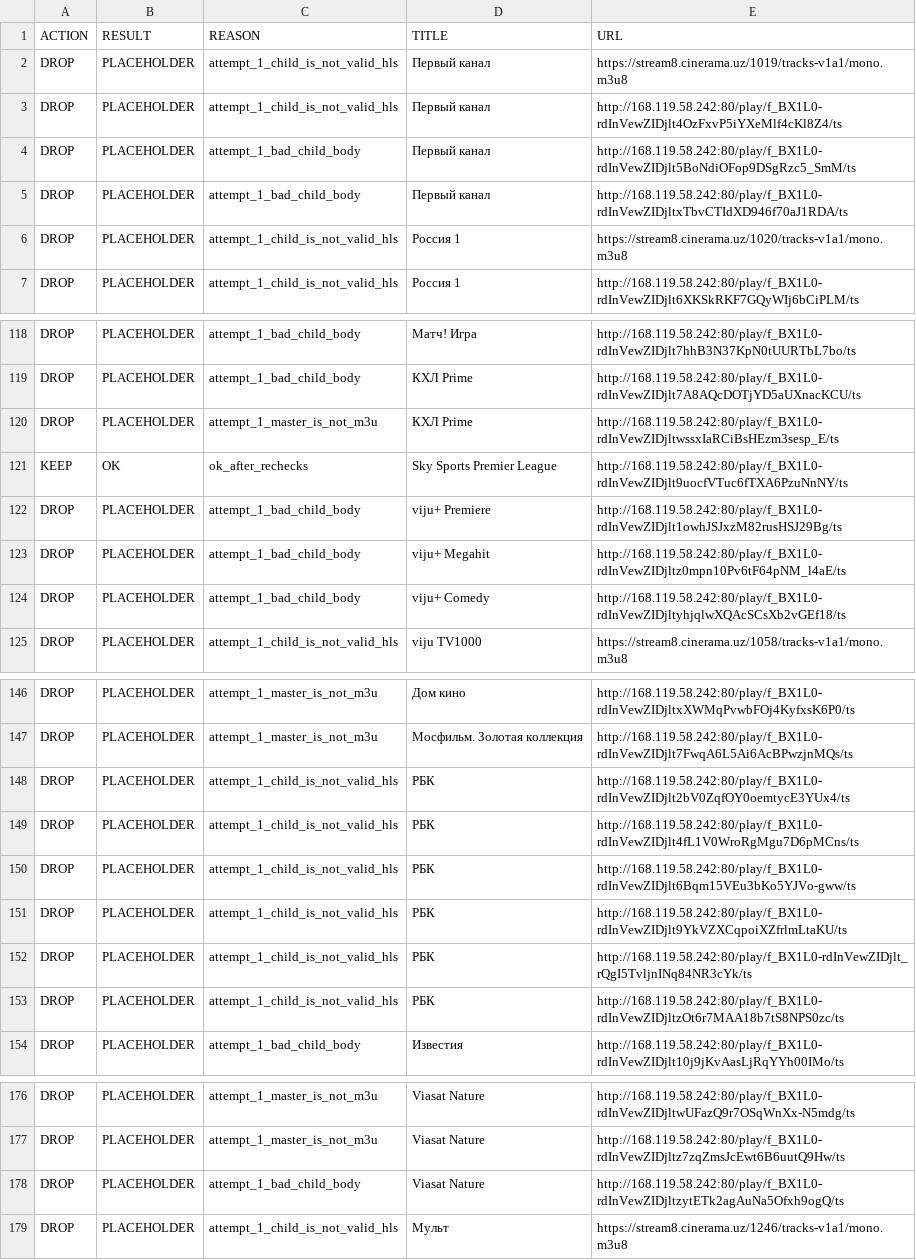
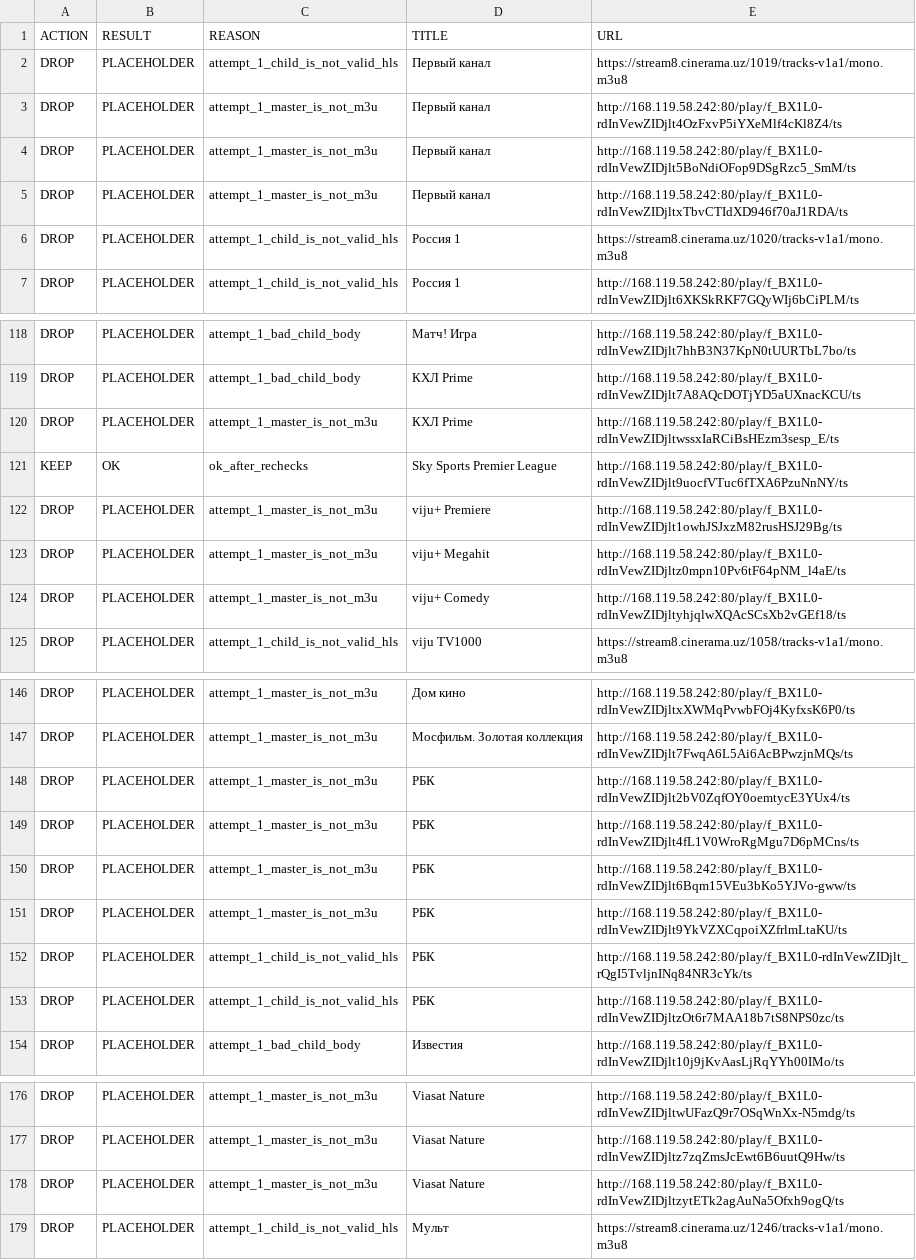
Before and after one commit to Commodo163/sys-cache-7c91, a TSV file: data/tvbox_placeholder_filter_report.tsv, drawn as a sheet; only a part is shown, gaps mark what is left out; the diff covers the shown part only.

```diff
--- a/data/tvbox_placeholder_filter_report.tsv
+++ b/data/tvbox_placeholder_filter_report.tsv
@@ -2,5 +2,5 @@ ACTION	RESULT	REASON	TITLE	URL
 DROP	PLACEHOLDER	attempt_1_child_is_not_valid_hls	Первый канал	https://stream8.cinerama.uz/1019/tracks-v1a1/mono.m3u8
-DROP	PLACEHOLDER	attempt_1_child_is_not_valid_hls	Первый канал	http://168.119.58.242:80/play/f_BX1L0-rdInVewZIDjlt4OzFxvP5iYXeMlf4cKl8Z4/ts
-DROP	PLACEHOLDER	attempt_1_bad_child_body	Первый канал	http://168.119.58.242:80/play/f_BX1L0-rdInVewZIDjlt5BoNdiOFop9DSgRzc5_SmM/ts
-DROP	PLACEHOLDER	attempt_1_bad_child_body	Первый канал	http://168.119.58.242:80/play/f_BX1L0-rdInVewZIDjltxTbvCTIdXD946f70aJ1RDA/ts
+DROP	PLACEHOLDER	attempt_1_master_is_not_m3u	Первый канал	http://168.119.58.242:80/play/f_BX1L0-rdInVewZIDjlt4OzFxvP5iYXeMlf4cKl8Z4/ts
+DROP	PLACEHOLDER	attempt_1_master_is_not_m3u	Первый канал	http://168.119.58.242:80/play/f_BX1L0-rdInVewZIDjlt5BoNdiOFop9DSgRzc5_SmM/ts
+DROP	PLACEHOLDER	attempt_1_master_is_not_m3u	Первый канал	http://168.119.58.242:80/play/f_BX1L0-rdInVewZIDjltxTbvCTIdXD946f70aJ1RDA/ts
 DROP	PLACEHOLDER	attempt_1_child_is_not_valid_hls	Россия 1	https://stream8.cinerama.uz/1020/tracks-v1a1/mono.m3u8
@@ -121,5 +121,5 @@ DROP	PLACEHOLDER	attempt_1_master_is_not_m3u	КХЛ Prime	http://168.119.58.242:
 KEEP	OK	ok_after_rechecks	Sky Sports Premier League	http://168.119.58.242:80/play/f_BX1L0-rdInVewZIDjlt9uocfVTuc6fTXA6PzuNnNY/ts
-DROP	PLACEHOLDER	attempt_1_bad_child_body	viju+ Premiere	http://168.119.58.242:80/play/f_BX1L0-rdInVewZIDjlt1owhJSJxzM82rusHSJ29Bg/ts
-DROP	PLACEHOLDER	attempt_1_bad_child_body	viju+ Megahit	http://168.119.58.242:80/play/f_BX1L0-rdInVewZIDjltz0mpn10Pv6tF64pNM_l4aE/ts
-DROP	PLACEHOLDER	attempt_1_bad_child_body	viju+ Comedy	http://168.119.58.242:80/play/f_BX1L0-rdInVewZIDjltyhjqlwXQAcSCsXb2vGEf18/ts
+DROP	PLACEHOLDER	attempt_1_master_is_not_m3u	viju+ Premiere	http://168.119.58.242:80/play/f_BX1L0-rdInVewZIDjlt1owhJSJxzM82rusHSJ29Bg/ts
+DROP	PLACEHOLDER	attempt_1_master_is_not_m3u	viju+ Megahit	http://168.119.58.242:80/play/f_BX1L0-rdInVewZIDjltz0mpn10Pv6tF64pNM_l4aE/ts
+DROP	PLACEHOLDER	attempt_1_master_is_not_m3u	viju+ Comedy	http://168.119.58.242:80/play/f_BX1L0-rdInVewZIDjltyhjqlwXQAcSCsXb2vGEf18/ts
 DROP	PLACEHOLDER	attempt_1_child_is_not_valid_hls	viju TV1000	https://stream8.cinerama.uz/1058/tracks-v1a1/mono.m3u8
@@ -147,6 +147,6 @@ DROP	PLACEHOLDER	attempt_1_master_is_not_m3u	Дом кино	http://168.119.58.2
 DROP	PLACEHOLDER	attempt_1_master_is_not_m3u	Мосфильм. Золотая коллекция	http://168.119.58.242:80/play/f_BX1L0-rdInVewZIDjlt7FwqA6L5Ai6AcBPwzjnMQs/ts
-DROP	PLACEHOLDER	attempt_1_child_is_not_valid_hls	РБК	http://168.119.58.242:80/play/f_BX1L0-rdInVewZIDjlt2bV0ZqfOY0oemtycE3YUx4/ts
-DROP	PLACEHOLDER	attempt_1_child_is_not_valid_hls	РБК	http://168.119.58.242:80/play/f_BX1L0-rdInVewZIDjlt4fL1V0WroRgMgu7D6pMCns/ts
-DROP	PLACEHOLDER	attempt_1_child_is_not_valid_hls	РБК	http://168.119.58.242:80/play/f_BX1L0-rdInVewZIDjlt6Bqm15VEu3bKo5YJVo-gww/ts
-DROP	PLACEHOLDER	attempt_1_child_is_not_valid_hls	РБК	http://168.119.58.242:80/play/f_BX1L0-rdInVewZIDjlt9YkVZXCqpoiXZfrlmLtaKU/ts
+DROP	PLACEHOLDER	attempt_1_master_is_not_m3u	РБК	http://168.119.58.242:80/play/f_BX1L0-rdInVewZIDjlt2bV0ZqfOY0oemtycE3YUx4/ts
+DROP	PLACEHOLDER	attempt_1_master_is_not_m3u	РБК	http://168.119.58.242:80/play/f_BX1L0-rdInVewZIDjlt4fL1V0WroRgMgu7D6pMCns/ts
+DROP	PLACEHOLDER	attempt_1_master_is_not_m3u	РБК	http://168.119.58.242:80/play/f_BX1L0-rdInVewZIDjlt6Bqm15VEu3bKo5YJVo-gww/ts
+DROP	PLACEHOLDER	attempt_1_master_is_not_m3u	РБК	http://168.119.58.242:80/play/f_BX1L0-rdInVewZIDjlt9YkVZXCqpoiXZfrlmLtaKU/ts
 DROP	PLACEHOLDER	attempt_1_child_is_not_valid_hls	РБК	http://168.119.58.242:80/play/f_BX1L0-rdInVewZIDjlt_rQgI5TvljnINq84NR3cYk/ts
@@ -177,3 +177,3 @@ DROP	PLACEHOLDER	attempt_1_master_is_not_m3u	Viasat Nature	http://168.119.58.242
 DROP	PLACEHOLDER	attempt_1_master_is_not_m3u	Viasat Nature	http://168.119.58.242:80/play/f_BX1L0-rdInVewZIDjltz7zqZmsJcEwt6B6uutQ9Hw/ts
-DROP	PLACEHOLDER	attempt_1_bad_child_body	Viasat Nature	http://168.119.58.242:80/play/f_BX1L0-rdInVewZIDjltzytETk2agAuNa5Ofxh9ogQ/ts
+DROP	PLACEHOLDER	attempt_1_master_is_not_m3u	Viasat Nature	http://168.119.58.242:80/play/f_BX1L0-rdInVewZIDjltzytETk2agAuNa5Ofxh9ogQ/ts
 DROP	PLACEHOLDER	attempt_1_child_is_not_valid_hls	Мульт	https://stream8.cinerama.uz/1246/tracks-v1a1/mono.m3u8
```
Also changed, not shown: 14 edited cells elsewhere in this file, data/tvbox_canonical_report.tsv, 7 other files.
